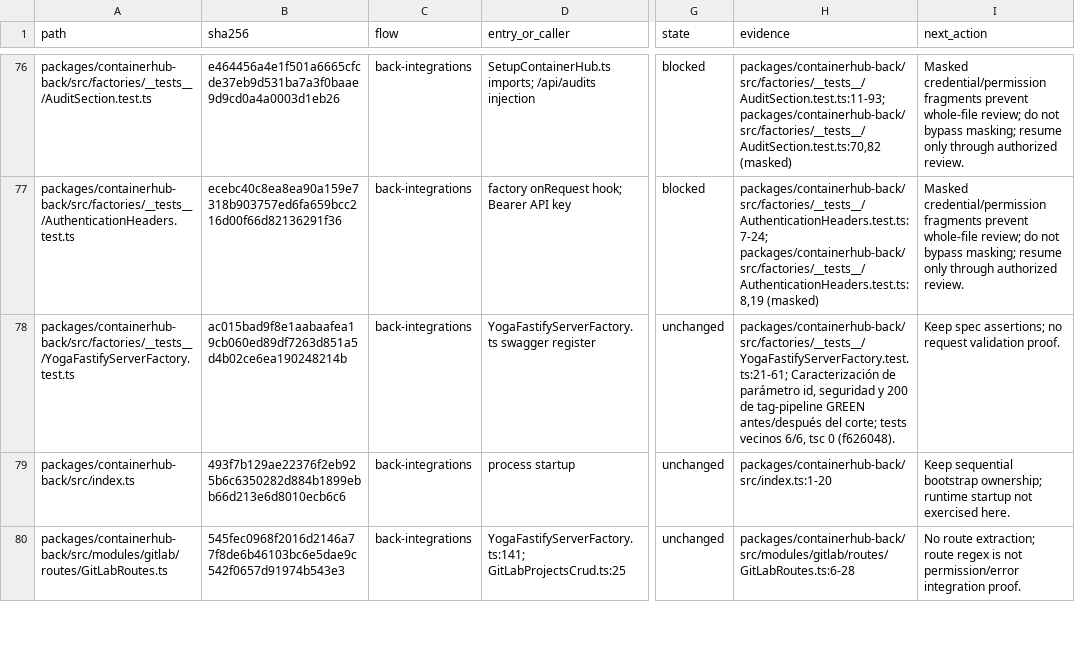
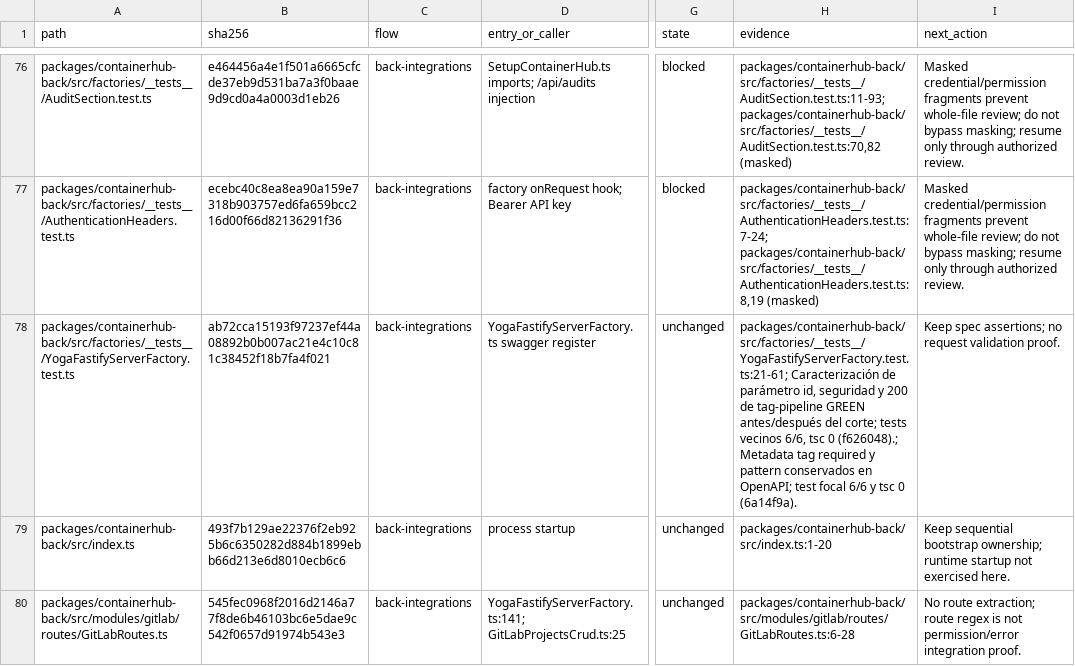
Before and after one commit to ramirosandoval/containerhub, a TSV file: docs/readability-review/second-pass.tsv, drawn as a sheet; only a part is shown, gaps mark what is left out; the diff covers the shown part only; the diff names each change by its address in the sheet, - before the commit and + after, or states it on an @@ line.

Commit message:
docs: align readability ledger with GitLab checks

```diff
--- a/docs/readability-review/second-pass.tsv
+++ b/docs/readability-review/second-pass.tsv
-B78 (sha256): ac015bad9f8e1aabaafea19cb060ed89df7263d851a5d4b02ce6ea190248214b
+B78 (sha256): ab72cca15193f97237ef44a08892b0b007ac21e4c10c81c38452f18b7fa4f021
-H78 (evidence): …tsc 0 (f626048).
+H78 (evidence): …tsc 0 (f626048).; Metadata tag required y pattern conservados en OpenAPI; test focal 6/6 y tsc 0 (6a14f9a).
```
Also changed, not shown: 2 edited cells elsewhere in this file.
